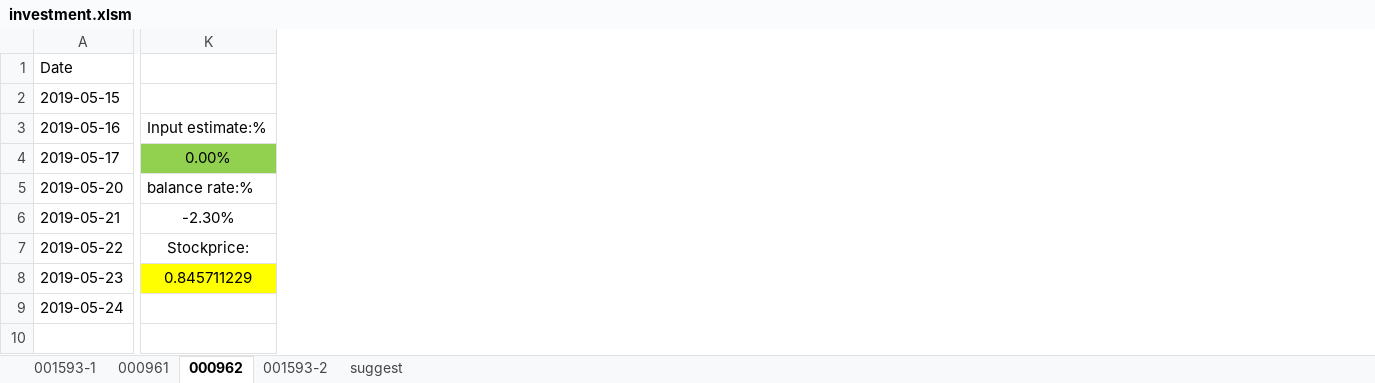
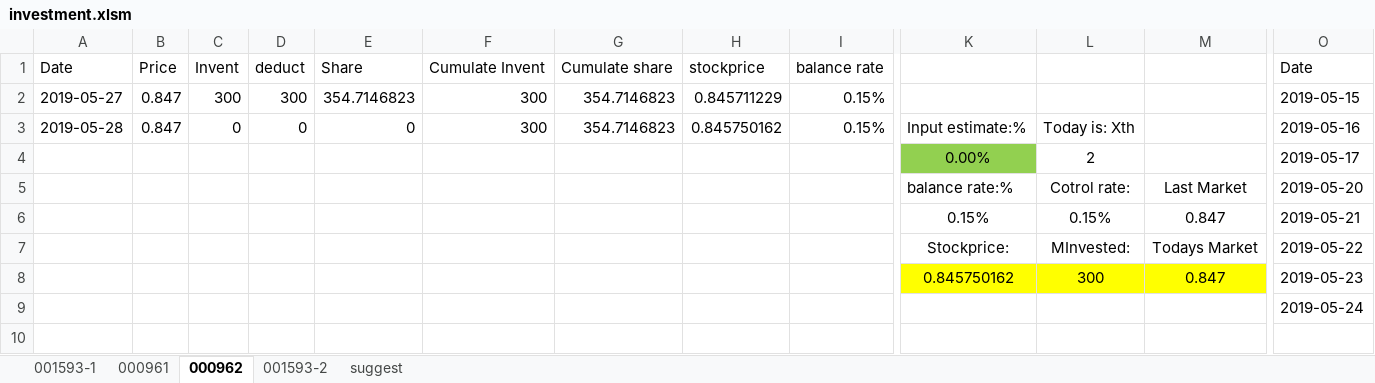
Before and after one commit to qizhenhua/finan, an Excel workbook: investment.xlsm, sheet 000962, drawn as a sheet; only a part is shown, gaps mark what is left out; values as stored, in another font and other column widths than the file's, no borders; charts and pictures not drawn; removed rows and columns are numbered as before the commit, all else as after; rows hold the shown columns only; the diff covers the shown part only; the diff names each change by its address in the sheet, - before the commit and + after, or states it on an @@ line.

```diff
--- a/investment.xlsm (sheet 000962)
+++ b/investment.xlsm (sheet 000962)
+column A, rows 1-3: Date | 2019-05-27 | 2019-05-28
+column B, rows 1-3: Price | 0.847 | 0.847
+column C, rows 1-3: Invent | 300 | 0
+column D, rows 1-3: deduct | 300 | 0
+column E, rows 1-3: Share | 354.7146823 | 0
+column F, rows 1-3: Cumulate Invent | 300 | 300
+column G, rows 1-3: Cumulate share | 354.7146823 | 354.7146823
+column H, rows 1-3: stockprice | 0.845711229 | 0.845750162
+column I, rows 1-3: balance rate | 0.15% | 0.15%
+column K, rows 3-8: Input estimate:% | 0.00% | balance rate:% | 0.15% | Stockprice: | 0.845750162
+column L, rows 3-8: Today is: Xth | 2 | Cotrol rate: | 0.15% | MInvested: | 300
+column M, rows 5-8: Last Market | 0.847 | Todays Market | 0.847
-column K, rows 3-8: Input estimate:% | 0.00% | balance rate:% | -2.30% | Stockprice: | 0.845711229
+row 10: (empty)
```
Also changed, not shown: 2 added columns and 3 removed columns elsewhere in this sheet, sheet 001593-2, sheet 001593-1, sheet 000961, formulas that keep their value, charts or pictures.
